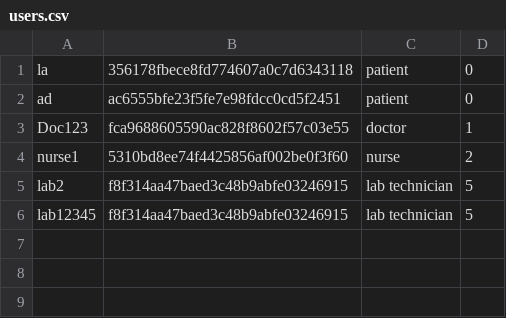
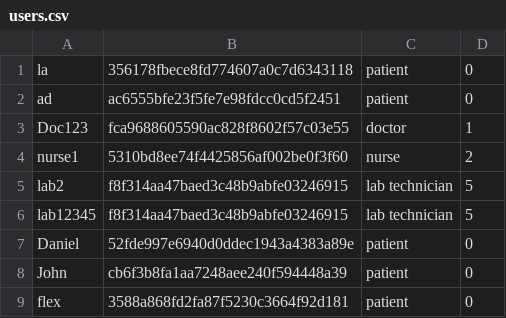
Before and after one commit to lahirub99/Computer-Security-CA, a CSV file: users.csv, drawn as a sheet; the diff names each change by its address in the sheet, - before the commit and + after, or states it on an @@ line.

Commit message:
Writing patient data when a patient is registered

```diff
--- a/users.csv
+++ b/users.csv
+row 7: Daniel | 52fde997e6940d0ddec1943a4383a89e | patient | 0
+row 8: John | cb6f3b8fa1aa7248aee240f594448a39 | patient | 0
+row 9: flex | 3588a868fd2fa87f5230c3664f92d181 | patient | 0
```
Also changed, not shown: 2 other files.
